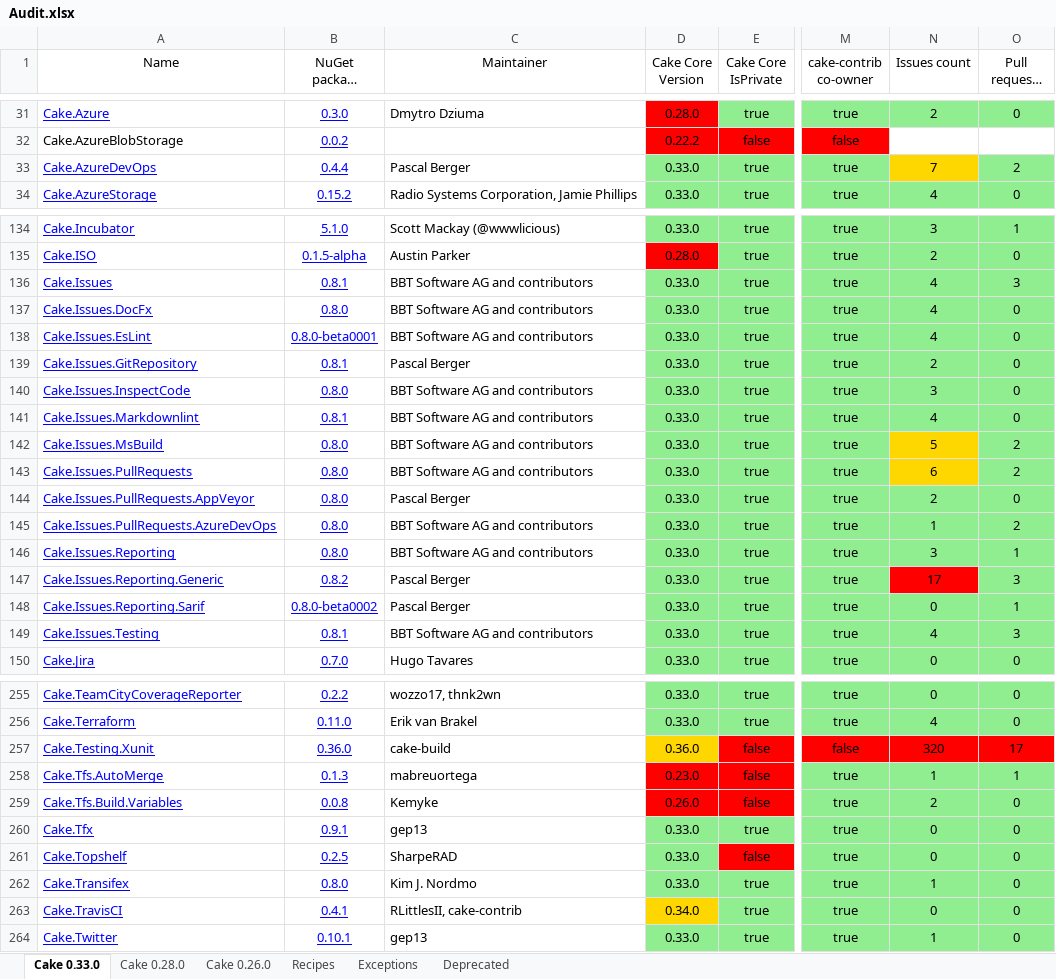
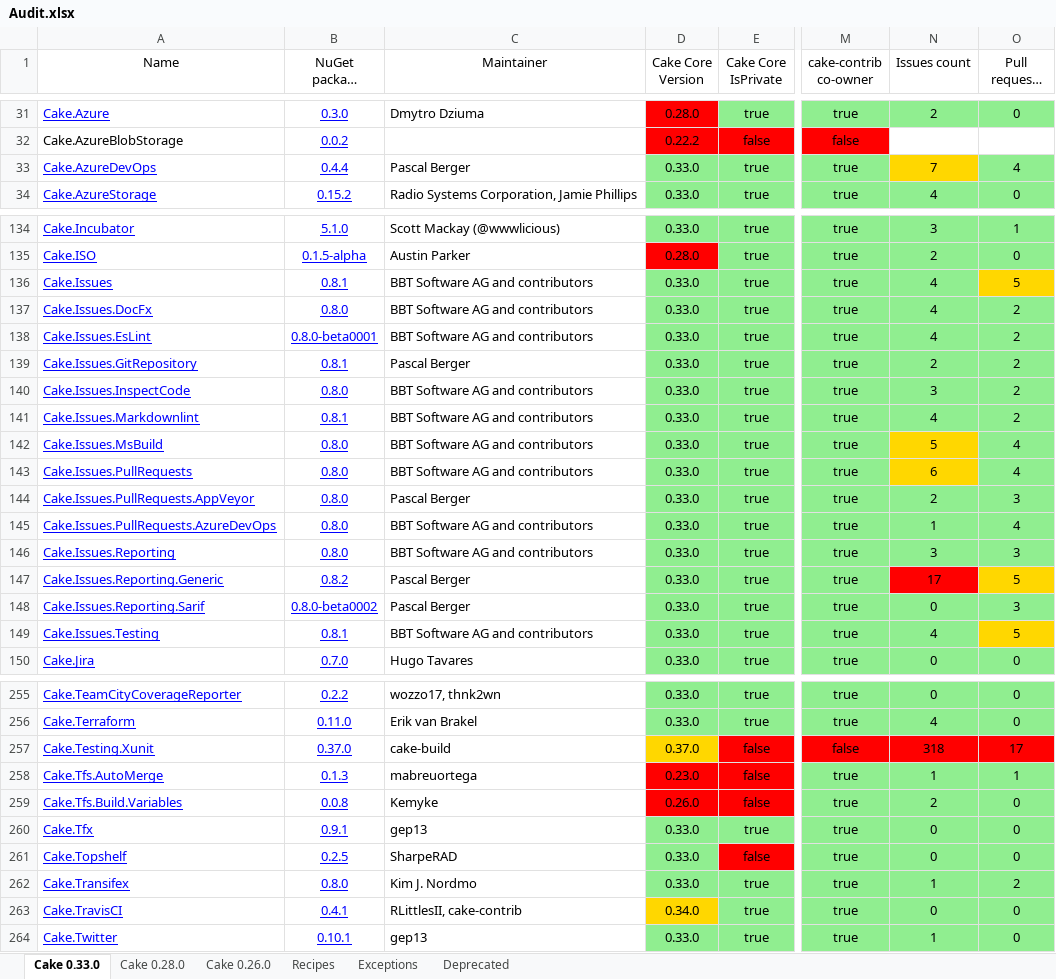
Before and after one commit to cake-contrib/Home, an Excel workbook: Audit.xlsx, sheet Cake 0.33.0, drawn as a sheet; only a part is shown, gaps mark what is left out; long unchanged cells end in …; values as stored, in another font and other column widths than the file's, no borders; the diff covers the shown part only; the diff names each change by its address in the sheet, - before the commit and + after, or states it on an @@ line.

```diff
--- a/Audit.xlsx (sheet Cake 0.33.0)
+++ b/Audit.xlsx (sheet Cake 0.33.0)
-O33 (Pull requests count): 2
+O33 (Pull requests count): 4
-O136 (Pull requests count): 3
+O136 (Pull requests count): 5
-O136 fill: #90EE90
+O136 fill: #FFD700
-O137:O141 (Pull requests count): 0
+O137:O141 (Pull requests count): 2
-O142:O143 (Pull requests count): 2
+O142:O143 (Pull requests count): 4
-O144 (Pull requests count): 0
+O144 (Pull requests count): 3
-O145 (Pull requests count): 2
+O145 (Pull requests count): 4
-O146 (Pull requests count): 1
+O146 (Pull requests count): 3
-O147 (Pull requests count): 3
+O147 (Pull requests count): 5
-O147 fill: #90EE90
+O147 fill: #FFD700
-O148 (Pull requests count): 1
+O148 (Pull requests count): 3
-O149 (Pull requests count): 3
+O149 (Pull requests count): 5
-O149 fill: #90EE90
+O149 fill: #FFD700
-B257 (NuGet package version): 0.36.0
+B257 (NuGet package version): 0.37.0
-D257 (Cake Core Version): 0.36.0
+D257 (Cake Core Version): 0.37.0
-N257 (Issues count): 320
+N257 (Issues count): 318
-O262 (Pull requests count): 0
+O262 (Pull requests count): 2
```
Also changed, not shown: 4 edited cells elsewhere in this sheet, sheet Cake 0.28.0, sheet Cake 0.26.0, sheet Recipes, 7 other files.
